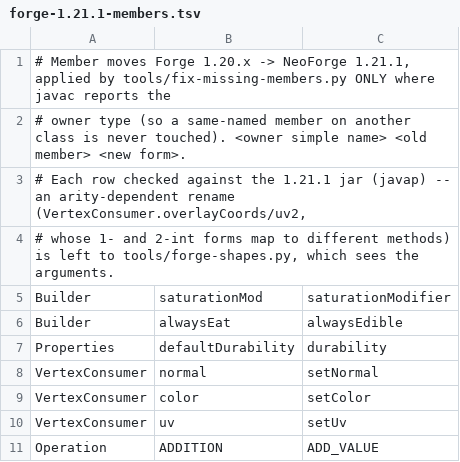
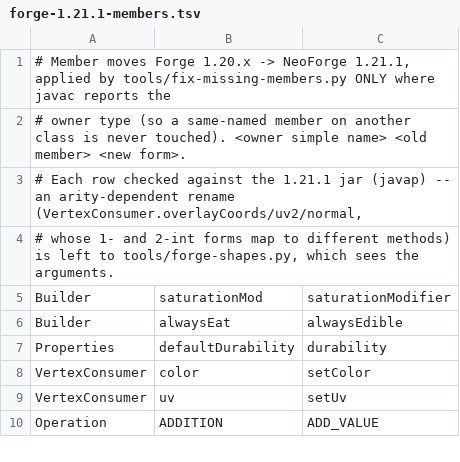
Before and after one commit to jivinstev/mc-mod-version-upgrade, a TSV file: tools/recipes/forge-1.21.1-members.tsv, drawn as a sheet; only a part is shown.

```diff
--- a/tools/recipes/forge-1.21.1-members.tsv
+++ b/tools/recipes/forge-1.21.1-members.tsv
@@ -2,3 +2,3 @@
 # owner type (so a same-named member on another class is never touched). <owner simple name> <old member> <new form>.
-# Each row checked against the 1.21.1 jar (javap) -- an arity-dependent rename (VertexConsumer.overlayCoords/uv2,
+# Each row checked against the 1.21.1 jar (javap) -- an arity-dependent rename (VertexConsumer.overlayCoords/uv2/normal,
 # whose 1- and 2-int forms map to different methods) is left to tools/forge-shapes.py, which sees the arguments.
@@ -7,3 +7,2 @@ Builder	alwaysEat	alwaysEdible
 Properties	defaultDurability	durability
-VertexConsumer	normal	setNormal
 VertexConsumer	color	setColor
```
Also changed, not shown: 1 other file.
